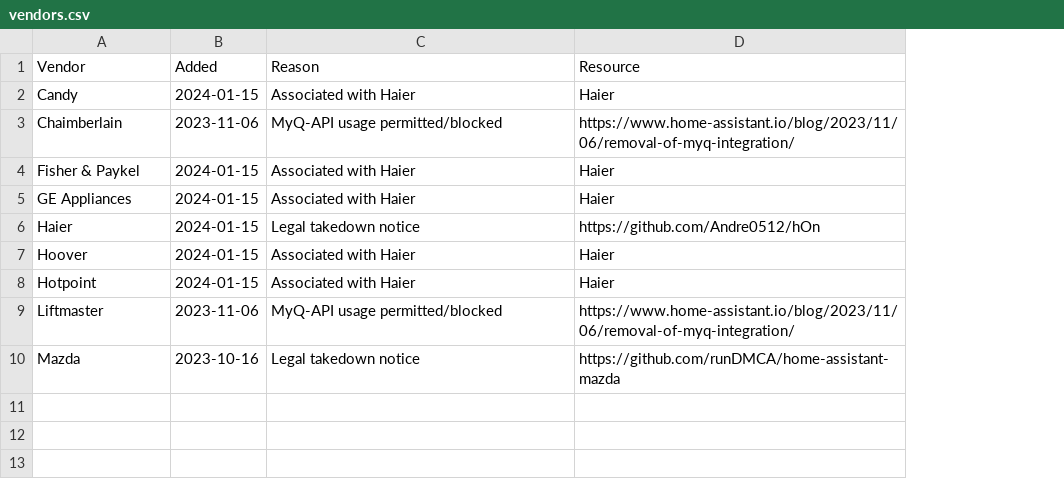
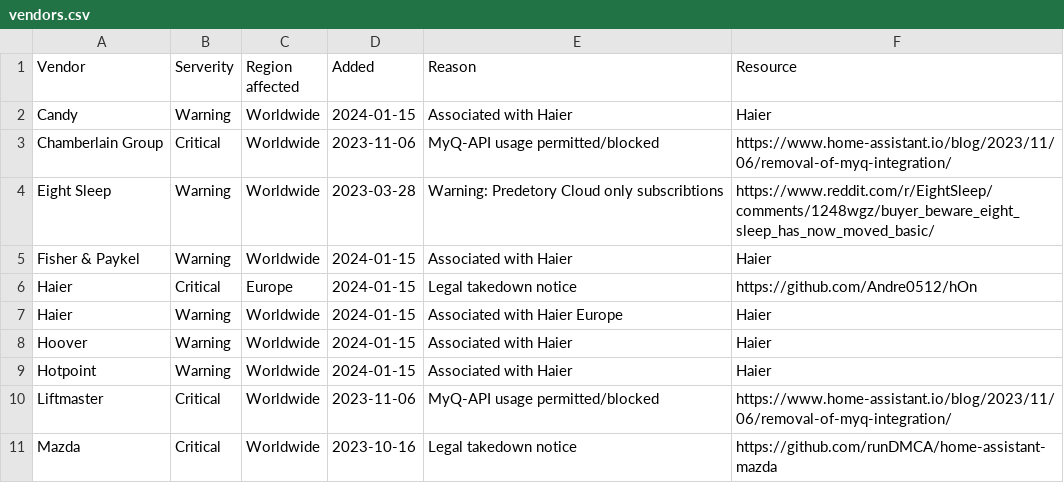
Before and after one commit to c-mahn/Home-Assistant-Vendor-Blacklist, a CSV file: data/vendors.csv, drawn as a sheet; removed rows and columns are numbered as before the commit, all else as after; the diff names each change by its address in the sheet, - before the commit and + after, or states it on an @@ line.

Commit message:
Feedback from Reddit
- Fixed typo (Thanks Pau1ey)
- Removed GE (Thanks wutname1)
- Added Eight Sleep (Thanks TheNick22)

```diff
--- a/data/vendors.csv
+++ b/data/vendors.csv
+column B (Serverity), rows 2-3: Warning | Critical; rows 5-6: Warning | Critical; rows 8-11: Warning | Warning | Critical | Critical
+column C (Region affected), rows 2-3: Worldwide | Worldwide; rows 5-6: Worldwide | Europe; rows 8-11: all Worldwide
-A3 (Vendor): Chaimberlain
+A3 (Vendor): Chamberlain Group
+row 4: Eight Sleep | Warning | Worldwide | 2023-03-28 | Warning: Predetory Cloud only subscribtions | https://www.reddit.com/r/EightSleep/comments/1248wgz/buyer_beware_eight_sleep_has_now_moved_basic/
-row 5: GE Appliances | 2024-01-15 | Associated with Haier | Haier
+row 7: Haier | Warning | Worldwide | 2024-01-15 | Associated with Haier Europe | Haier
```
Also changed, not shown: 1 other file.
